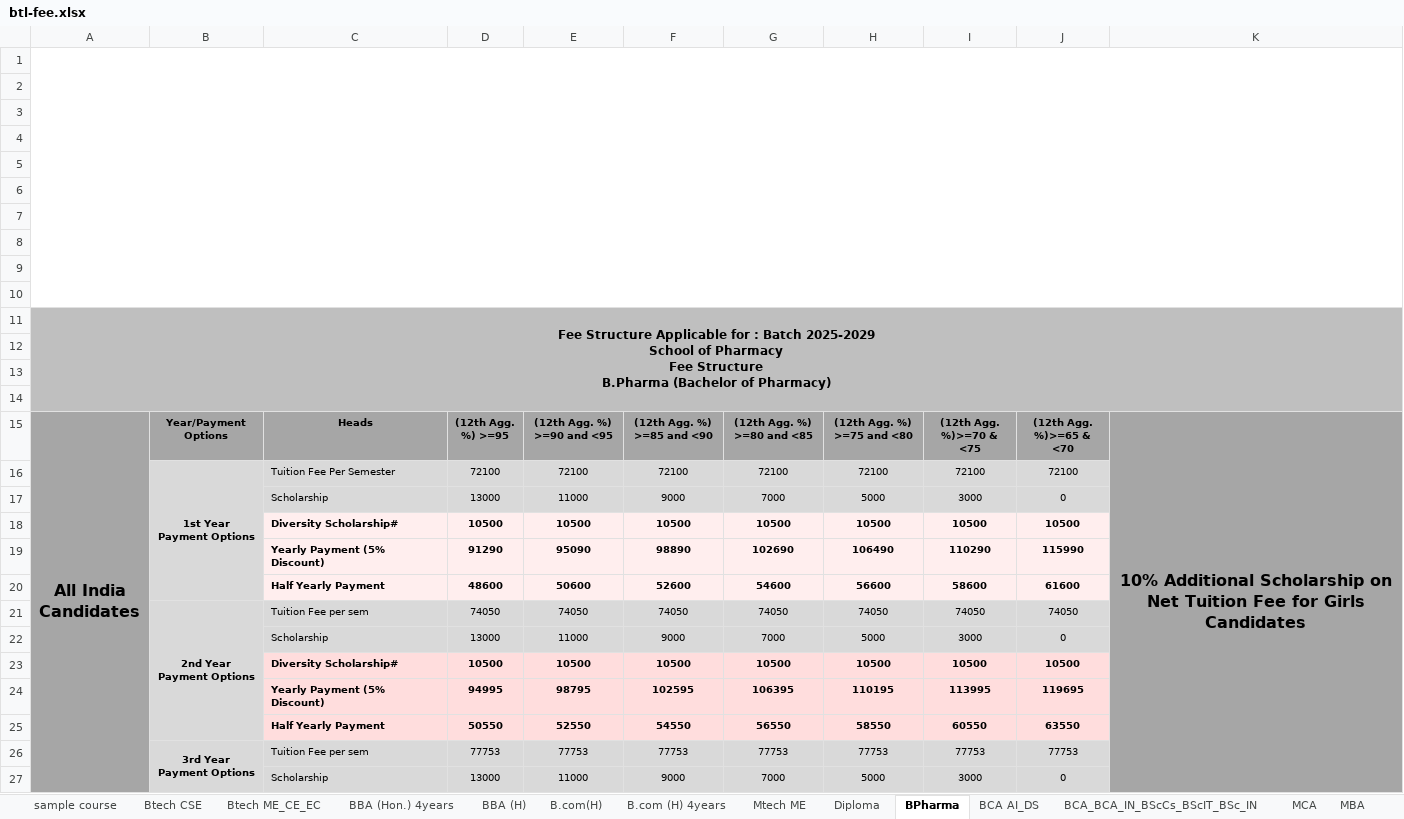
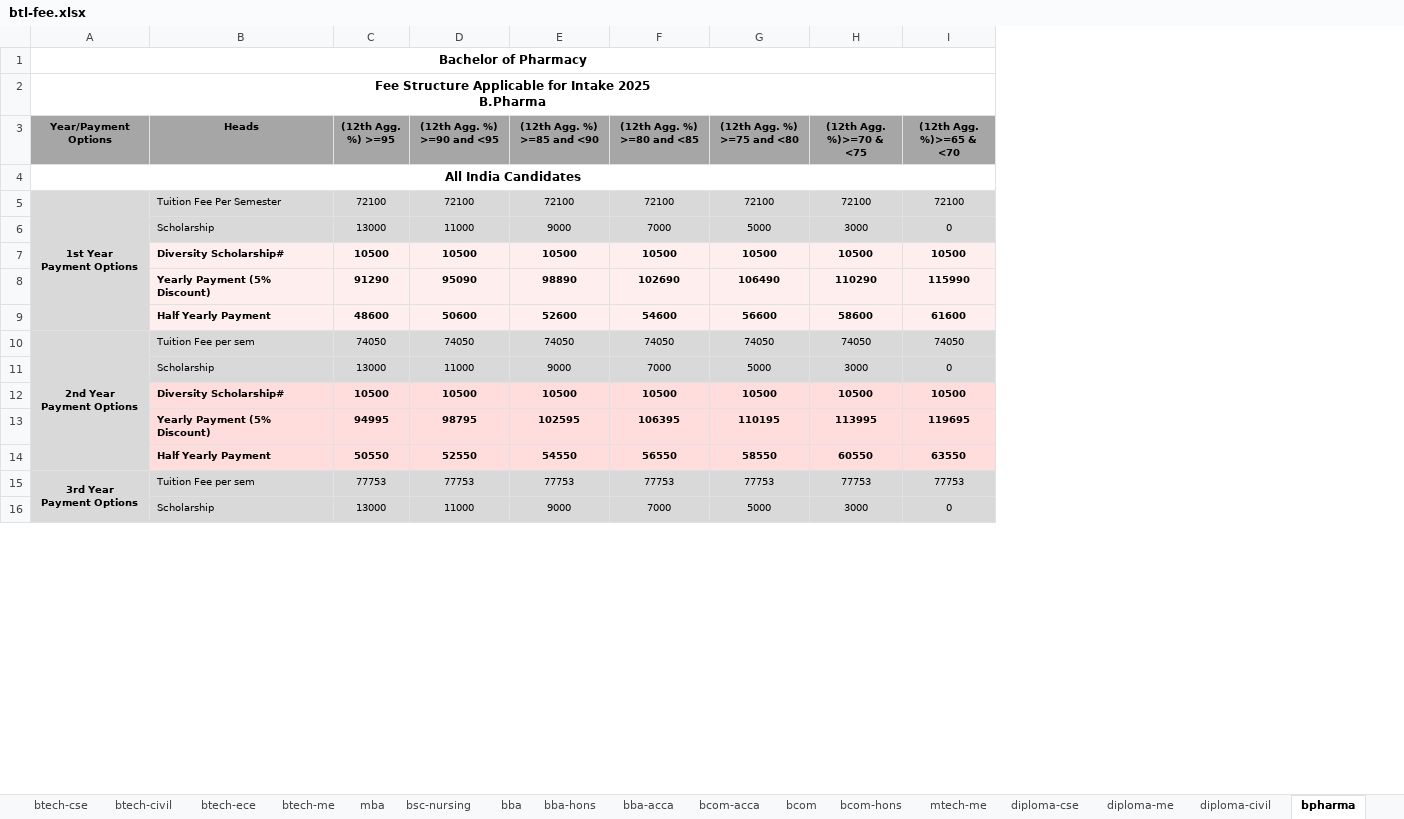
Before and after one commit to graphicerauniv/geu-fee-excel-hill, an Excel workbook: data/fee/btl-fee.xlsx, sheet bpharma, drawn as a sheet; only a part is shown; values as stored, in another font and other column widths than the file's, no borders; charts and pictures not drawn; removed rows and columns are numbered as before the commit, all else as after; ↵ is a line break in a cell; the diff covers the shown part only; the diff names each change by its address in the sheet, - before the commit and + after, or states it on an @@ line.

```diff
--- a/data/fee/btl-fee.xlsx (sheet bpharma)
+++ b/data/fee/btl-fee.xlsx (sheet bpharma)
-sheet tab: sample course
+sheet tab: bsc-nursing
-sheet tab: Btech CSE
+sheet tab: btech-cse
-sheet tab: BBA (Hon.) 4years
+sheet tab: bba-hons
-sheet tab: BBA (H)
+sheet tab: bba
-sheet tab: B.com(H)
+sheet tab: bcom
-sheet tab: B.com (H) 4years
+sheet tab: bcom-hons
-sheet tab: Mtech ME
+sheet tab: mtech-me
-sheet tab: BPharma
+sheet tab: bpharma
-sheet tab: MBA
+sheet tab: mba
-sheet tab: Btech ME_CE_EC
-sheet tab: Diploma
-sheet tab: BCA_BCA_IN_BScCs_BScIT_BSc_IN
+sheet tab: btech-civil
+sheet tab: btech-ece
+sheet tab: btech-me
+sheet tab: bba-acca
+sheet tab: bcom-acca
+sheet tab: diploma-cse
+sheet tab: diploma-me
+sheet tab: diploma-civil
@@ sheet tab order changed: btech-cse | btech-civil | btech-ece | btech-me | mba | bsc-nursing | bba | bba-hons | bba-acca | bcom-acca | bcom | bcom-hons | mtech-me | diploma-cse | diploma-me | diploma-civil | bpharma @@
-column B (Year/Payment Options), rows 16-26: 1st Year ↵ Payment Options |  |  |  |  | 2nd Year ↵ Payment Options |  |  |  |  | 3rd Year ↵ Payment Options
-column K, row 15: 10% Additional Scholarship on Net Tuition Fee for Girls Candidates
-A1 (Year/Payment Options): (empty)
+A1 (Year/Payment Options): Bachelor of Pharmacy
-row 2: (empty)
-row 3: (empty)
-row 4: (empty)
-row 5: (empty)
-row 6: (empty)
-row 7: (empty)
-row 8: (empty)
-row 9: (empty)
-row 10: (empty)
-A2 (Year/Payment Options): …Applicable for : Batch 2025-2029 ↵ School of Pharmacy ↵ Fee Structure ↵ B.Pharma (Bachelor of Pharmacy)
+A2 (Year/Payment Options): …Applicable for Intake 2025 ↵ B.Pharma
-A2 fill: #BFBFBF
+A2 fill: none
-B2:I2 fill: #BFBFBF
+B2:I2 fill: none
-row 12: (empty)
-row 13: (empty)
-row 14: (empty)
-A3: All India Candidates
+A3: Year/Payment Options
@@ A3 text size: smaller @@
-A15:A36 merged
+row 4: All India Candidates
-A5 (Year/Payment Options): (empty)
+A5 (Year/Payment Options): 1st Year ↵ Payment Options
-A5:A16 fill: #A6A6A6
+A5:A16 fill: #D9D9D9
+A5:A9 merged
-A10 (Year/Payment Options): (empty)
+A10 (Year/Payment Options): 2nd Year ↵ Payment Options
+A10:A14 merged
-A15 (Year/Payment Options): (empty)
+A15 (Year/Payment Options): 3rd Year ↵ Payment Options
+A15:A19 merged
```
Also changed, not shown: 7 added rows, 6 removed rows, 8 edited cells, cell formats and merged cells elsewhere in this sheet, sheet bba-hons, sheet bca-ai-ds, sheet btech-cse, sheet bcom-hons, sheet bcom, sheet bba, 4 more sheets, other sheet tabs, formulas that keep their value, charts or pictures, 4 other files.
